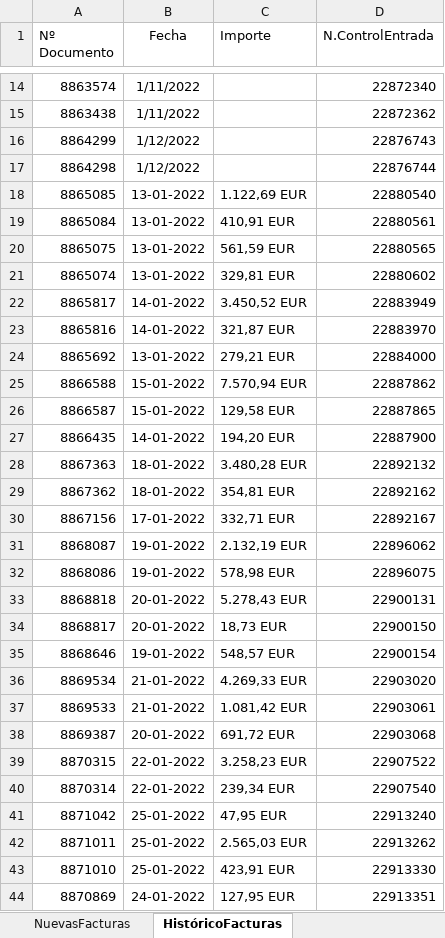
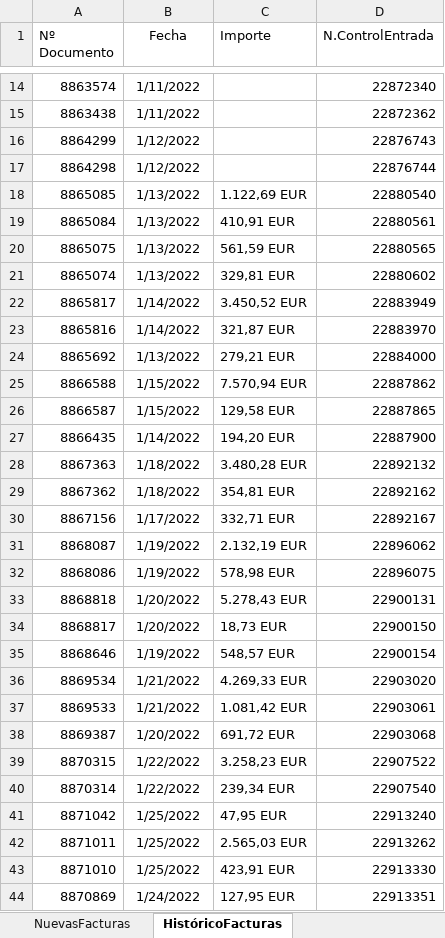
Before and after one commit to avisaRPA/EntradasFacturasET2000, an Excel workbook: DataTable_03404.xlsx, sheet HistóricoFacturas, drawn as a sheet; only a part is shown, gaps mark what is left out; values as stored, in another font and other column widths than the file's, no borders; the diff covers the shown part only; the diff names each change by its address in the sheet, - before the commit and + after, or states it on an @@ line.

```diff
--- a/DataTable_03404.xlsx (sheet HistóricoFacturas)
+++ b/DataTable_03404.xlsx (sheet HistóricoFacturas)
-B18:B21 (Fecha): 13-01-2022
+B18:B21 (Fecha): 1/13/2022
-B22:B23 (Fecha): 14-01-2022
+B22:B23 (Fecha): 1/14/2022
-B24 (Fecha): 13-01-2022
+B24 (Fecha): 1/13/2022
-B25:B26 (Fecha): 15-01-2022
+B25:B26 (Fecha): 1/15/2022
-B27 (Fecha): 14-01-2022
+B27 (Fecha): 1/14/2022
-B28:B29 (Fecha): 18-01-2022
+B28:B29 (Fecha): 1/18/2022
-B30 (Fecha): 17-01-2022
+B30 (Fecha): 1/17/2022
-B31:B32 (Fecha): 19-01-2022
+B31:B32 (Fecha): 1/19/2022
-B33:B34 (Fecha): 20-01-2022
+B33:B34 (Fecha): 1/20/2022
-B35 (Fecha): 19-01-2022
+B35 (Fecha): 1/19/2022
-B36:B37 (Fecha): 21-01-2022
+B36:B37 (Fecha): 1/21/2022
-B38 (Fecha): 20-01-2022
+B38 (Fecha): 1/20/2022
-B39:B40 (Fecha): 22-01-2022
+B39:B40 (Fecha): 1/22/2022
-B41:B43 (Fecha): 25-01-2022
+B41:B43 (Fecha): 1/25/2022
-B44 (Fecha): 24-01-2022
+B44 (Fecha): 1/24/2022
```
Also changed, not shown: 69 added rows and 16 edited cells elsewhere in this sheet, Config.xlsx, DataTable.xlsx, 50 other files.
